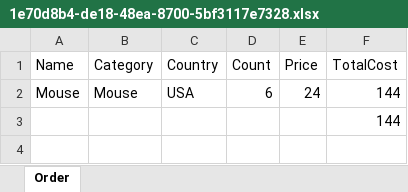
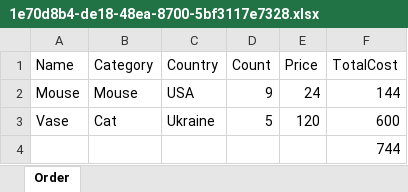
Before and after one commit to UltWolf/WebApplication14, an Excel workbook: WebApplication14/wwwroot/1e70d8b4-de18-48ea-8700-5bf3117e7328.xlsx, sheet Order, drawn as a sheet; values as stored, in another font and other column widths than the file's, no borders; addresses are those after the commit; the diff names each change by its address in the sheet, - before the commit and + after, or states it on an @@ line.

Commit message:
remake logic and pages with orders

```diff
--- a/WebApplication14/wwwroot/1e70d8b4-de18-48ea-8700-5bf3117e7328.xlsx (sheet Order)
+++ b/WebApplication14/wwwroot/1e70d8b4-de18-48ea-8700-5bf3117e7328.xlsx (sheet Order)
-D2 (Count): 6
+D2 (Count): 9
+row 3: Vase | Cat | Ukraine | 5 | 120 | 600
-F4 (TotalCost): 144
+F4 (TotalCost): 744
```
Also changed, not shown: 4 other files.
